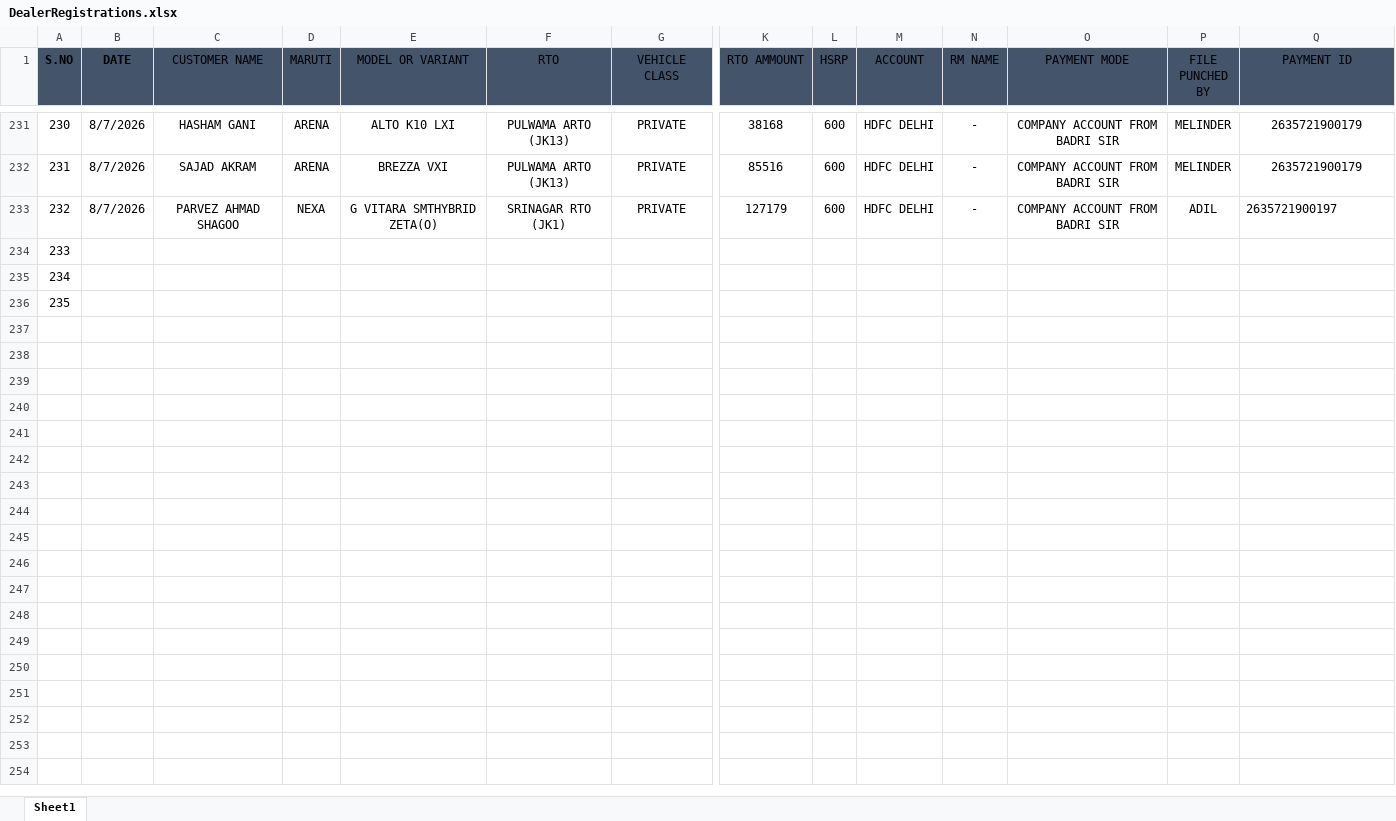
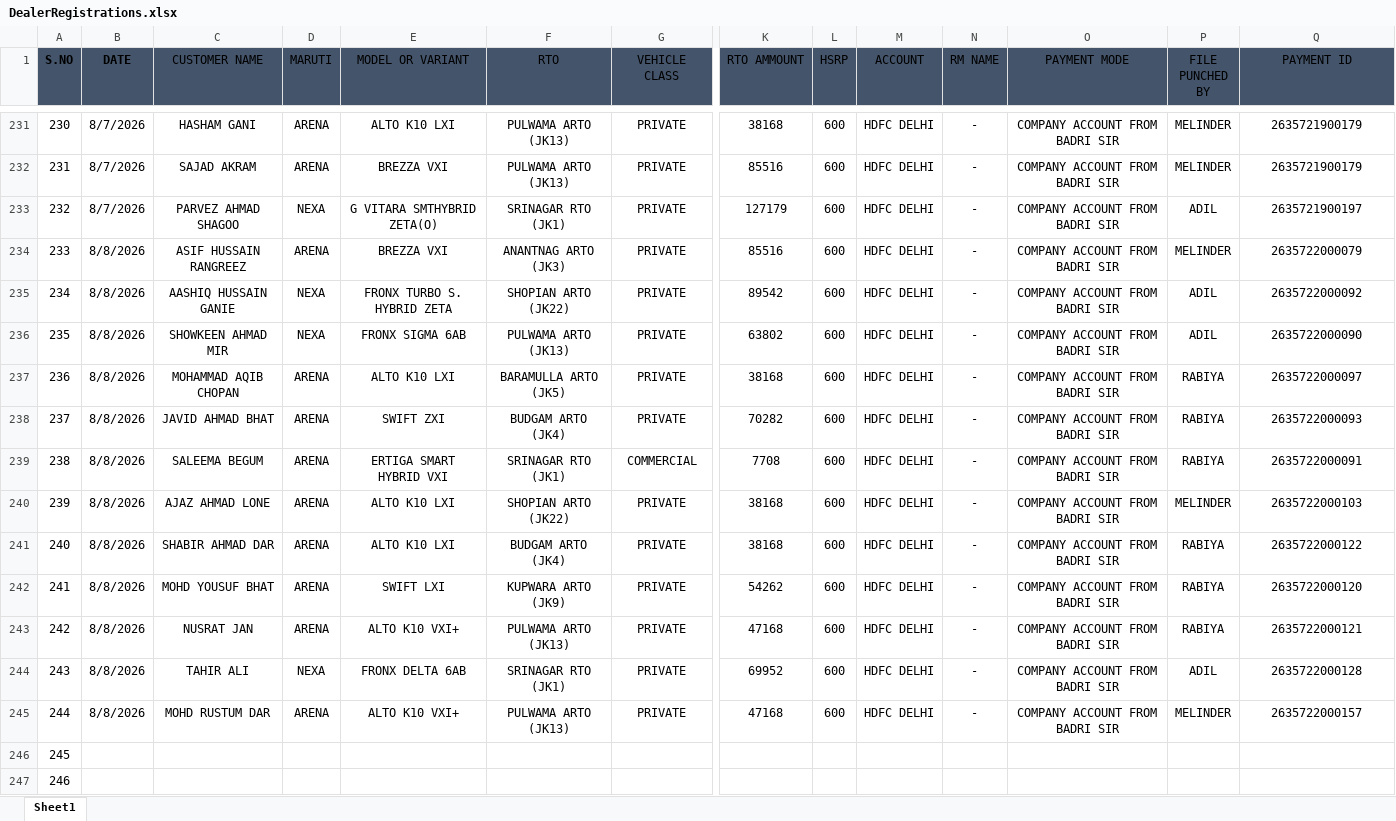
Before and after one commit to adilahmadsofi-ck/Documents, an Excel workbook: DealerRegistrations.xlsx, sheet Sheet1, drawn as a sheet; only a part is shown, gaps mark what is left out; values as stored, in another font and other column widths than the file's, no borders; table styles not drawn; removed rows and columns are numbered as before the commit, all else as after; rows hold the shown columns only; the diff names each change by its address in the sheet, - before the commit and + after, or states it on an @@ line.

```diff
--- a/DealerRegistrations.xlsx (sheet Sheet1)
+++ b/DealerRegistrations.xlsx (sheet Sheet1)
-Q233 alignment: left
+Q233 alignment: center
+row 234: 233 | 8/8/2026 | ASIF HUSSAIN RANGREEZ | ARENA | BREZZA VXI | ANANTNAG ARTO (JK3) | PRIVATE | 85516 | 600 | HDFC DELHI | - | COMPANY ACCOUNT FROM BADRI SIR | MELINDER | 2635722000079
+row 235: 234 | 8/8/2026 | AASHIQ HUSSAIN GANIE | NEXA | FRONX TURBO S. HYBRID ZETA | SHOPIAN ARTO (JK22) | PRIVATE | 89542 | 600 | HDFC DELHI | - | COMPANY ACCOUNT FROM BADRI SIR | ADIL | 2635722000092
+row 236: 235 | 8/8/2026 | SHOWKEEN AHMAD MIR | NEXA | FRONX SIGMA 6AB | PULWAMA ARTO (JK13) | PRIVATE | 63802 | 600 | HDFC DELHI | - | COMPANY ACCOUNT FROM BADRI SIR | ADIL | 2635722000090
+row 237: 236 | 8/8/2026 | MOHAMMAD AQIB CHOPAN | ARENA | ALTO K10 LXI | BARAMULLA ARTO (JK5) | PRIVATE | 38168 | 600 | HDFC DELHI | - | COMPANY ACCOUNT FROM BADRI SIR | RABIYA | 2635722000097
+row 238: 237 | 8/8/2026 | JAVID AHMAD BHAT | ARENA | SWIFT ZXI | BUDGAM ARTO (JK4) | PRIVATE | 70282 | 600 | HDFC DELHI | - | COMPANY ACCOUNT FROM BADRI SIR | RABIYA | 2635722000093
+row 239: 238 | 8/8/2026 | SALEEMA BEGUM | ARENA | ERTIGA SMART HYBRID VXI | SRINAGAR RTO (JK1) | COMMERCIAL | 7708 | 600 | HDFC DELHI | - | COMPANY ACCOUNT FROM BADRI SIR | RABIYA | 2635722000091
+row 240: 239 | 8/8/2026 | AJAZ AHMAD LONE | ARENA | ALTO K10 LXI | SHOPIAN ARTO (JK22) | PRIVATE | 38168 | 600 | HDFC DELHI | - | COMPANY ACCOUNT FROM BADRI SIR | MELINDER | 2635722000103
+row 241: 240 | 8/8/2026 | SHABIR AHMAD DAR | ARENA | ALTO K10 LXI | BUDGAM ARTO (JK4) | PRIVATE | 38168 | 600 | HDFC DELHI | - | COMPANY ACCOUNT FROM BADRI SIR | RABIYA | 2635722000122
+row 242: 241 | 8/8/2026 | MOHD YOUSUF BHAT | ARENA | SWIFT LXI | KUPWARA ARTO (JK9) | PRIVATE | 54262 | 600 | HDFC DELHI | - | COMPANY ACCOUNT FROM BADRI SIR | RABIYA | 2635722000120
+row 243: 242 | 8/8/2026 | NUSRAT JAN | ARENA | ALTO K10 VXI+ | PULWAMA ARTO (JK13) | PRIVATE | 47168 | 600 | HDFC DELHI | - | COMPANY ACCOUNT FROM BADRI SIR | RABIYA | 2635722000121
+row 244: 243 | 8/8/2026 | TAHIR ALI | NEXA | FRONX DELTA 6AB | SRINAGAR RTO (JK1) | PRIVATE | 69952 | 600 | HDFC DELHI | - | COMPANY ACCOUNT FROM BADRI SIR | ADIL | 2635722000128
+row 245: 244 | 8/8/2026 | MOHD RUSTUM DAR | ARENA | ALTO K10 VXI+ | PULWAMA ARTO (JK13) | PRIVATE | 47168 | 600 | HDFC DELHI | - | COMPANY ACCOUNT FROM BADRI SIR | MELINDER | 2635722000157
@@ column A (S.NO) renumbered between rows 246 and 247 @@
-row 236: 235
```
Also changed, not shown: RegistrationsFile.xlsx, 1 other file.
